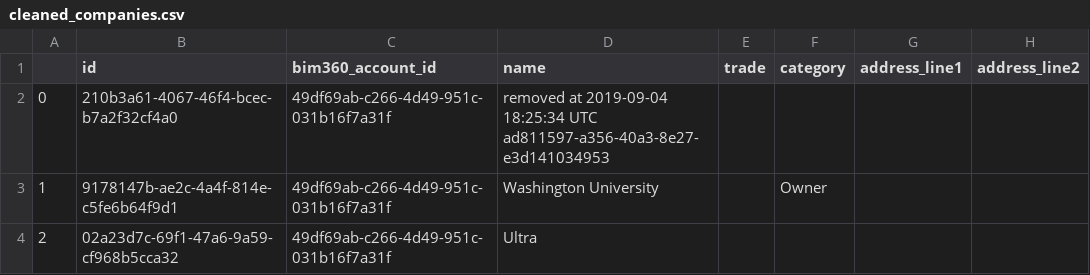
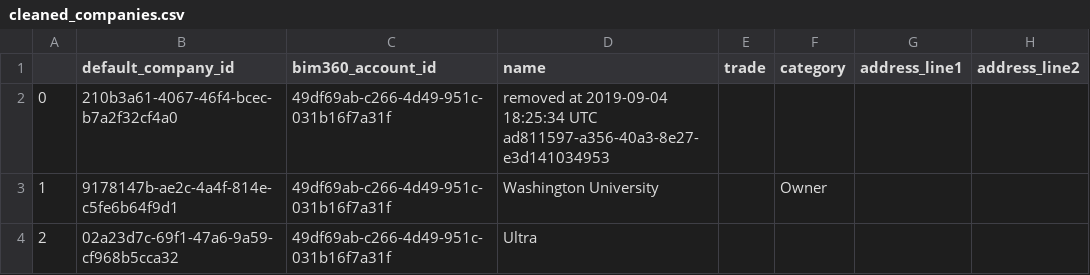
Before and after one commit to zigot1/PROJECT_03, a CSV file: cleaned_companies.csv, drawn as a sheet; only a part is shown; the diff names each change by its address in the sheet, - before the commit and + after, or states it on an @@ line.

```diff
--- a/cleaned_companies.csv
+++ b/cleaned_companies.csv
-B1: id
+B1: default_company_id
```
Also changed, not shown: 2 other files.
